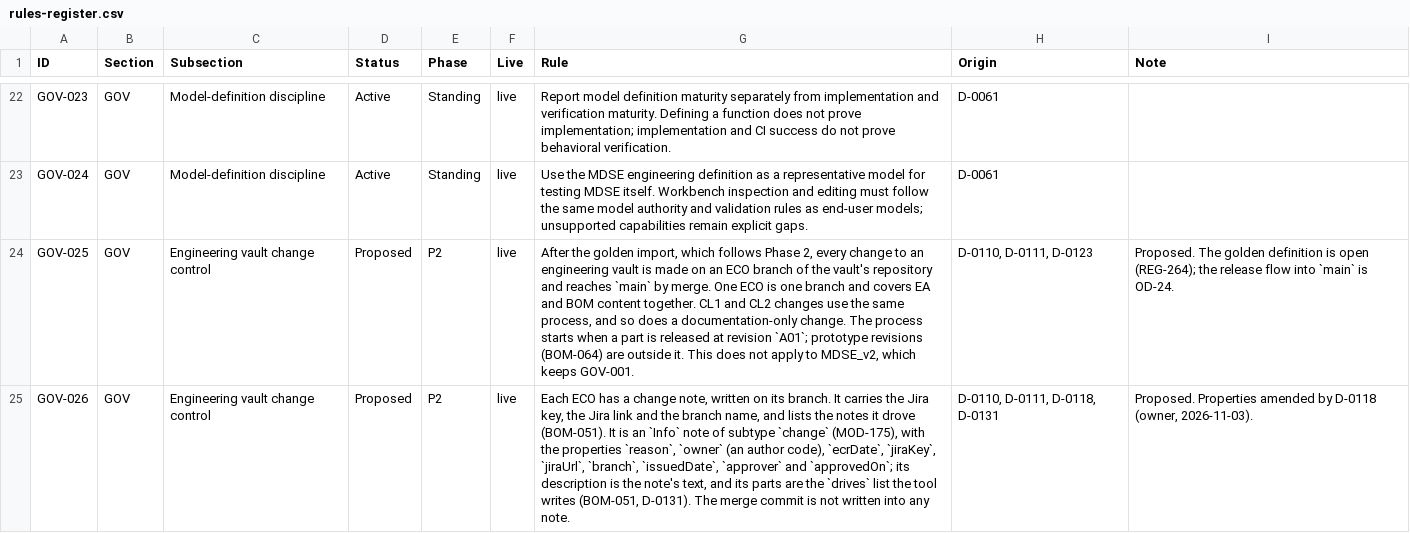
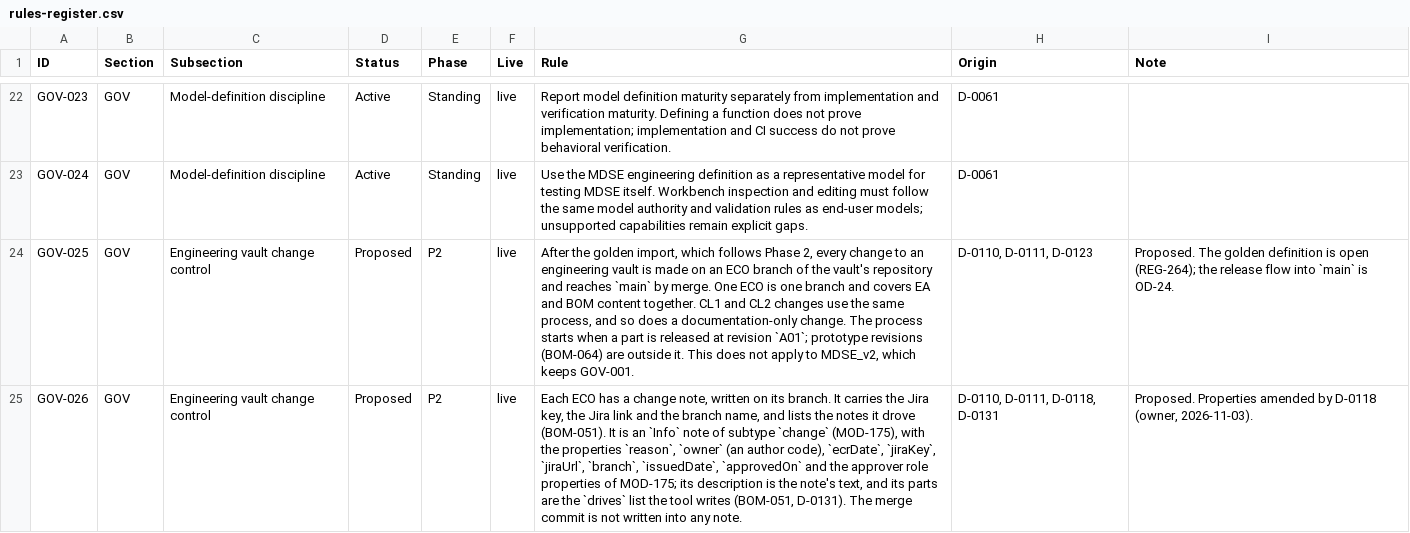
Before and after one commit to spencerskelly/MDSE_v2, a CSV file: governance/register/rules-register.csv, drawn as a sheet; only a part is shown, gaps mark what is left out; the diff covers the shown part only; the diff names each change by its address in the sheet, - before the commit and + after, or states it on an @@ line.

```diff
--- a/governance/register/rules-register.csv
+++ b/governance/register/rules-register.csv
-G25 (Rule): …`branch`, `issuedDate`, `approver` and `approvedOn`; its description…
+G25 (Rule): …`branch`, `issuedDate`, `approvedOn` and the approver role properties of MOD-175; its description…
```
Also changed, not shown: 5 edited cells elsewhere in this file, 4 other files.
